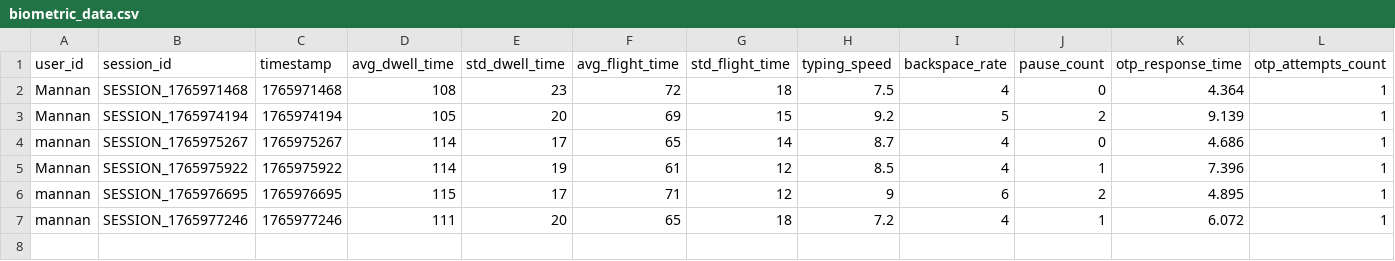
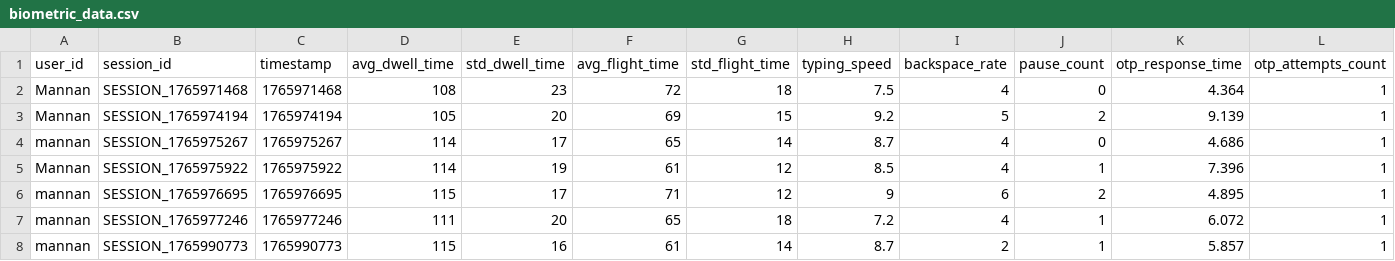
Before and after one commit to coderror420/Oops-Project, a CSV file: customer_app/build/Desktop_Qt_6_10_0_MinGW_64_bit-Debug/data/biometric_data.csv, drawn as a sheet; only a part is shown; rows hold the shown columns only; the diff names each change by its address in the sheet, - before the commit and + after, or states it on an @@ line.

```diff
--- a/customer_app/build/Desktop_Qt_6_10_0_MinGW_64_bit-Debug/data/biometric_data.csv
+++ b/customer_app/build/Desktop_Qt_6_10_0_MinGW_64_bit-Debug/data/biometric_data.csv
+row 8: mannan | SESSION_1765990773 | 1765990773 | 115 | 16 | 61 | 14 | 8.7 | 2 | 1 | 5.857 | 1
```
Also changed, not shown: 24 other files.
